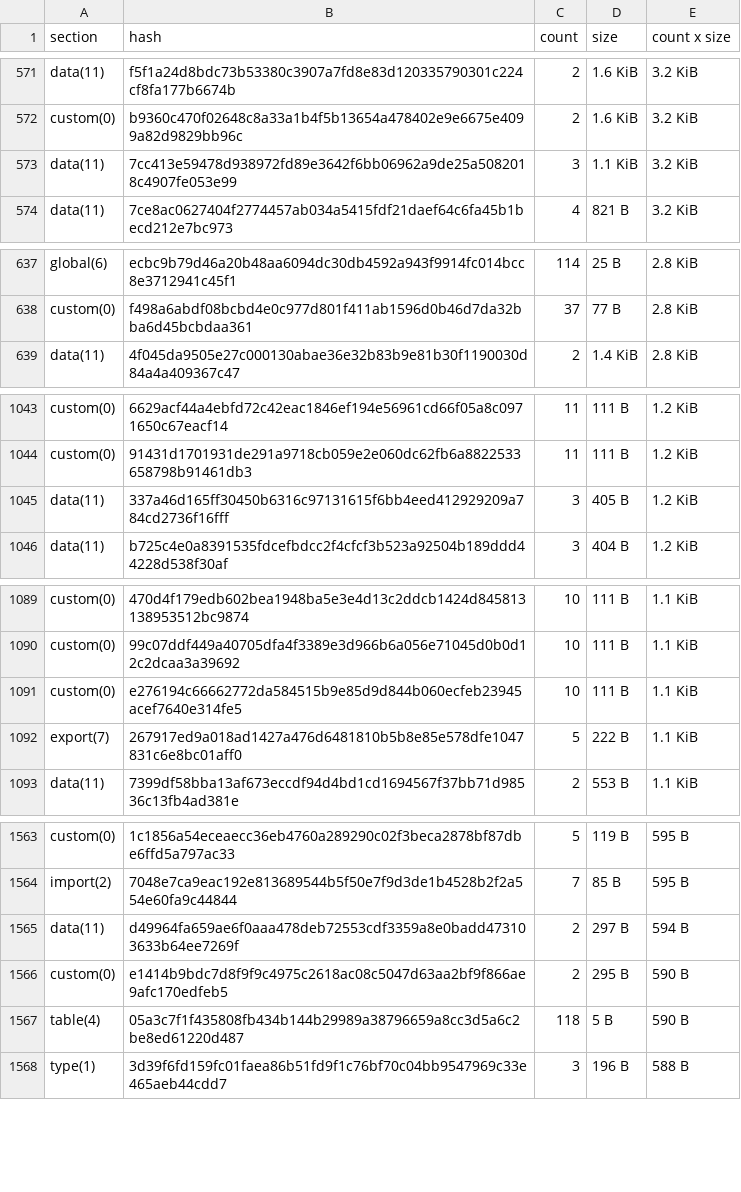
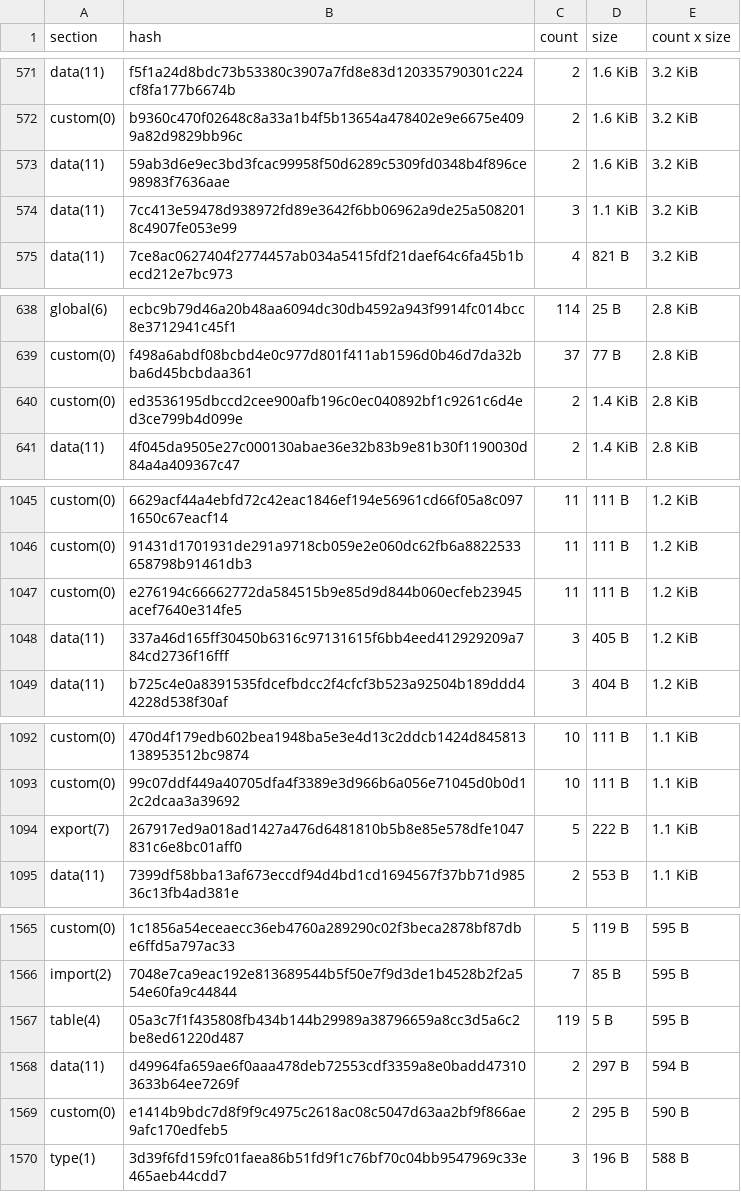
Before and after one commit to stellar-experimental/contract-wasms, a CSV file: analysis/dupe-sections.csv, drawn as a sheet; only a part is shown, gaps mark what is left out; removed rows and columns are numbered as before the commit, all else as after; the diff covers the shown part only; the diff names each change by its address in the sheet, - before the commit and + after, or states it on an @@ line.

```diff
--- a/analysis/dupe-sections.csv
+++ b/analysis/dupe-sections.csv
+row 573: data(11) | 59ab3d6e9ec3bd3fcac99958f50d6289c5309fd0348b4f896ce98983f7636aae | 2 | 1.6 KiB | 3.2 KiB
+row 640: custom(0) | ed3536195dbccd2cee900afb196c0ec040892bf1c9261c6d4ed3ce799b4d099e | 2 | 1.4 KiB | 2.8 KiB
+row 1047: custom(0) | e276194c66662772da584515b9e85d9d844b060ecfeb23945acef7640e314fe5 | 11 | 111 B | 1.2 KiB
-row 1091: custom(0) | e276194c66662772da584515b9e85d9d844b060ecfeb23945acef7640e314fe5 | 10 | 111 B | 1.1 KiB
+row 1567: table(4) | 05a3c7f1f435808fb434b144b29989a38796659a8cc3d5a6c2be8ed61220d487 | 119 | 5 B | 595 B
-row 1567: table(4) | 05a3c7f1f435808fb434b144b29989a38796659a8cc3d5a6c2be8ed61220d487 | 118 | 5 B | 590 B
```
Also changed, not shown: 6 added rows and 4 edited cells elsewhere in this file, analysis/count_instances_per_wasm.csv, analysis/dupe-code.csv, 15 other files.
